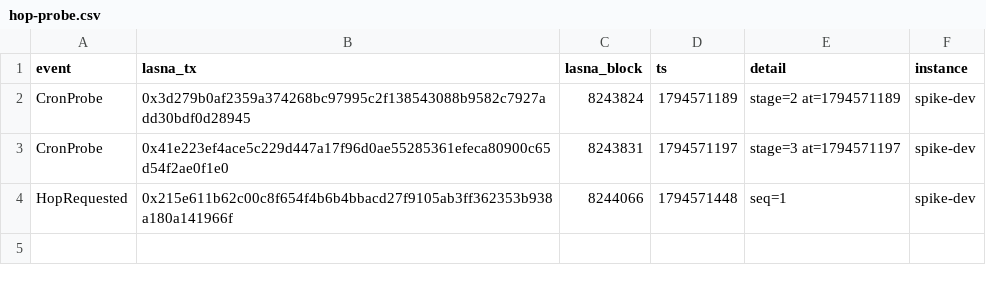
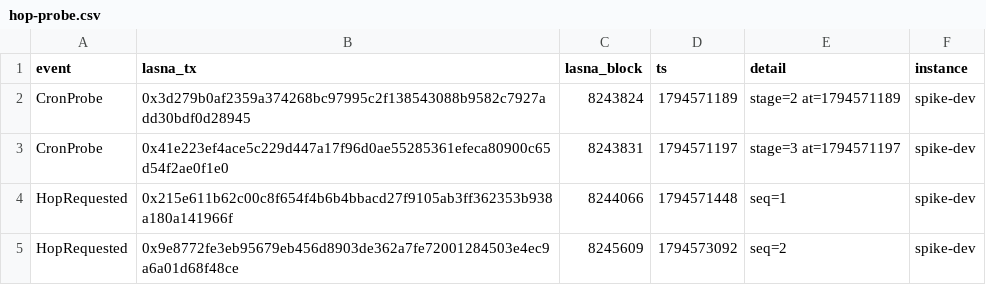
Before and after one commit to edycutjong/ledgerlock, a CSV file: evidence/hop-probe.csv, drawn as a sheet.

Commit message:
QA round 1 fixes: repeat mint on a pending key accumulates (no auto-resume, resolve clears all); resolve reopens only when nothing is pending; joiner joins gate events on epoch+origin tx+key, labels skew order by send time, reports undecodable logs

```diff
--- a/evidence/hop-probe.csv
+++ b/evidence/hop-probe.csv
@@ -4 +4,2 @@ CronProbe,0x41e223ef4ace5c229d447a17f96d0ae55285361efeca80900c65d54f2ae0f1e0,824
 HopRequested,0x215e611b62c00c8f654f4b6b4bbacd27f9105ab3ff362353b938a180a141966f,8244066,1794571448,seq=1,spike-dev
+HopRequested,0x9e8772fe3eb95679eb456d8903de362a7fe72001284503e4ec9a6a01d68f48ce,8245609,1794573092,seq=2,spike-dev
```
Also changed, not shown: evidence/react-gas.csv, evidence/skew-pairs.csv, 7 other files.
